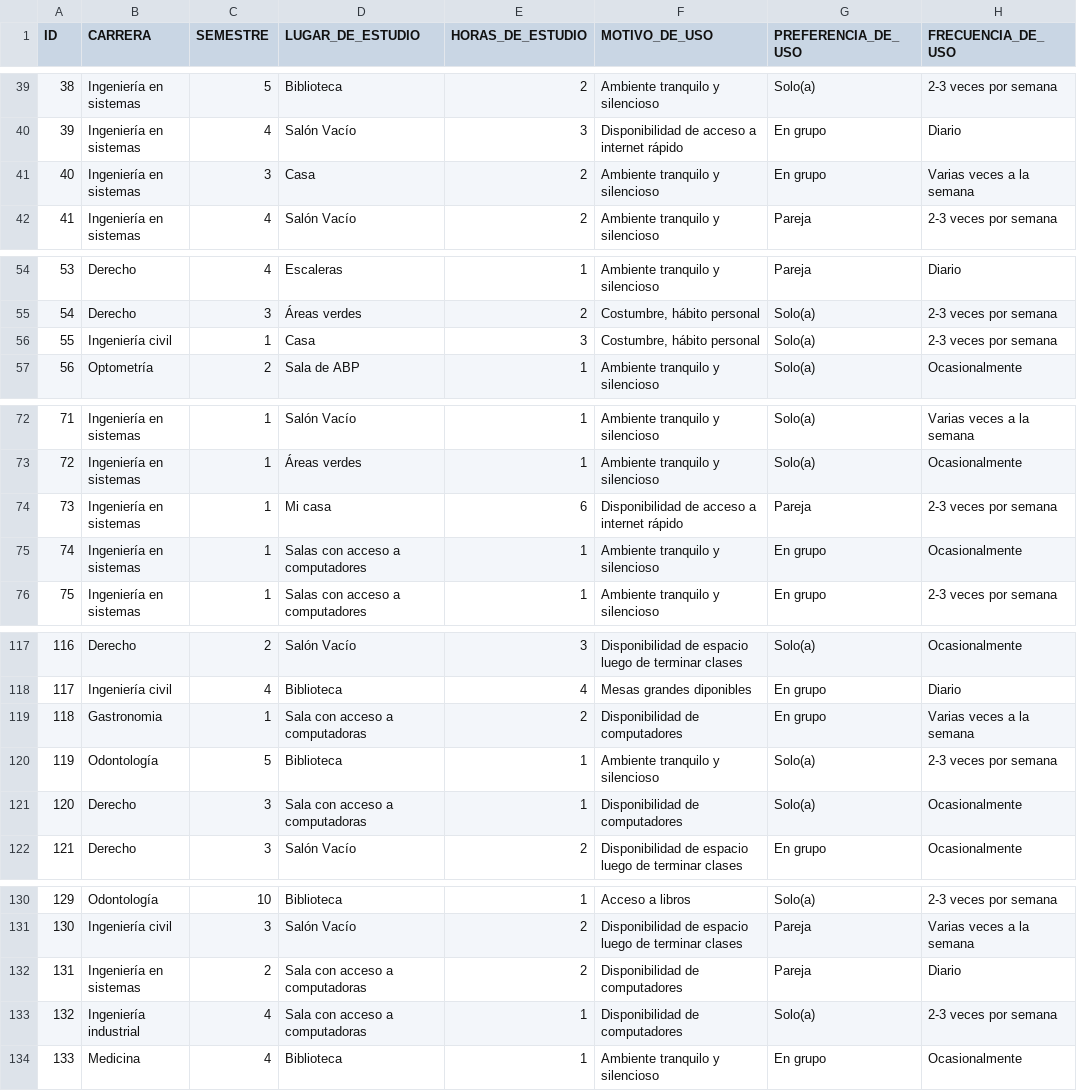
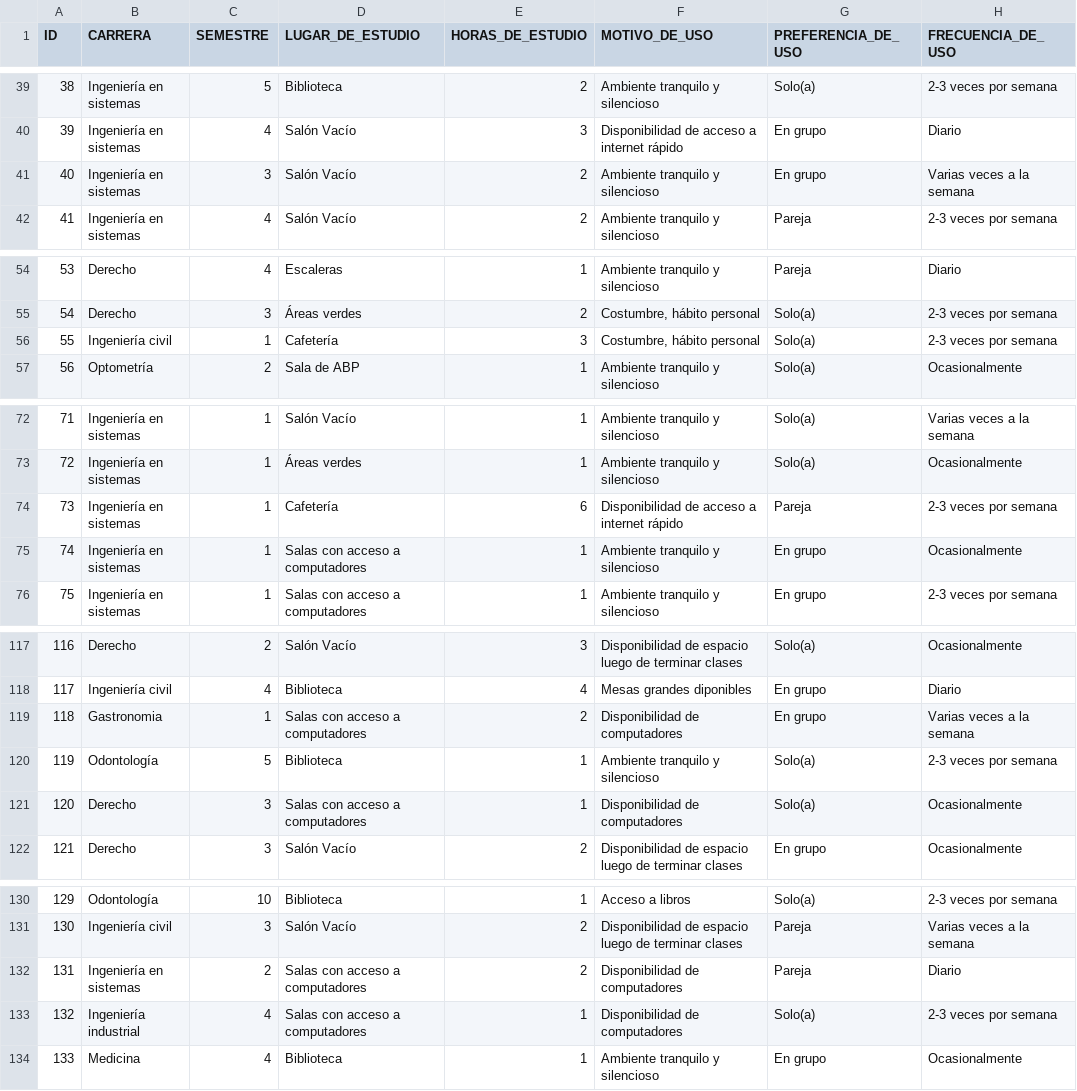
Before and after one commit to ErickVL2003/Explorando_U, a CSV file: datos.csv, drawn as a sheet; only a part is shown, gaps mark what is left out; the diff covers the shown part only; the diff names each change by its address in the sheet, - before the commit and + after, or states it on an @@ line.

```diff
--- a/datos.csv
+++ b/datos.csv
-D41 (LUGAR_DE_ESTUDIO): Casa
+D41 (LUGAR_DE_ESTUDIO): Salón Vacío
-D56 (LUGAR_DE_ESTUDIO): Casa
+D56 (LUGAR_DE_ESTUDIO): Cafetería
-D74 (LUGAR_DE_ESTUDIO): Mi casa
+D74 (LUGAR_DE_ESTUDIO): Cafetería
-D119 (LUGAR_DE_ESTUDIO): Sala con acceso a computadoras
+D119 (LUGAR_DE_ESTUDIO): Salas con acceso a computadores
-D121 (LUGAR_DE_ESTUDIO): Sala con acceso a computadoras
+D121 (LUGAR_DE_ESTUDIO): Salas con acceso a computadores
-D132:D133 (LUGAR_DE_ESTUDIO): Sala con acceso a computadoras
+D132:D133 (LUGAR_DE_ESTUDIO): Salas con acceso a computadores
```
Also changed, not shown: 3 edited cells elsewhere in this file, 1 other file.
